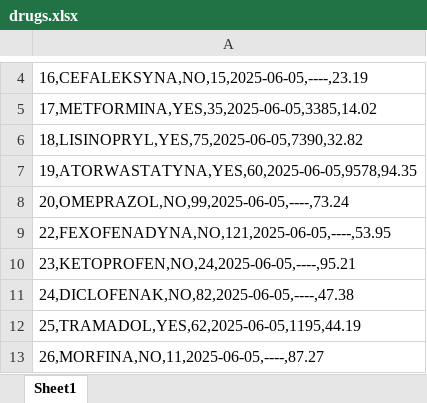
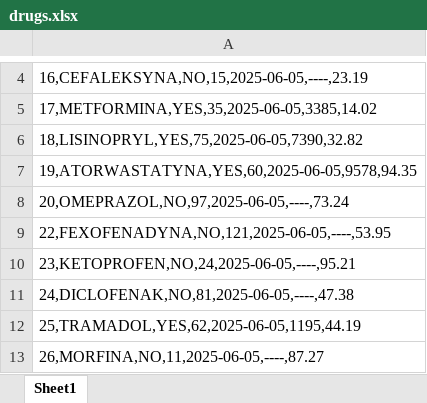
Before and after one commit to daniel22b/Pharmacy, an Excel workbook: drugs.xlsx, sheet Sheet1, drawn as a sheet; only a part is shown, gaps mark what is left out; values as stored, in another font and other column widths than the file's, no borders; the diff names each change by its address in the sheet, - before the commit and + after, or states it on an @@ line.

```diff
--- a/drugs.xlsx (sheet Sheet1)
+++ b/drugs.xlsx (sheet Sheet1)
-A8: 20,OMEPRAZOL,NO,99,2025-06-05,----,73.24
+A8: 20,OMEPRAZOL,NO,97,2025-06-05,----,73.24
-A11: 24,DICLOFENAK,NO,82,2025-06-05,----,47.38
+A11: 24,DICLOFENAK,NO,81,2025-06-05,----,47.38
```
Also changed, not shown: 8 other files.
